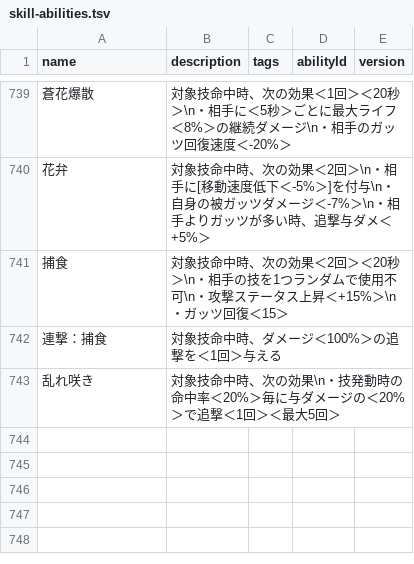
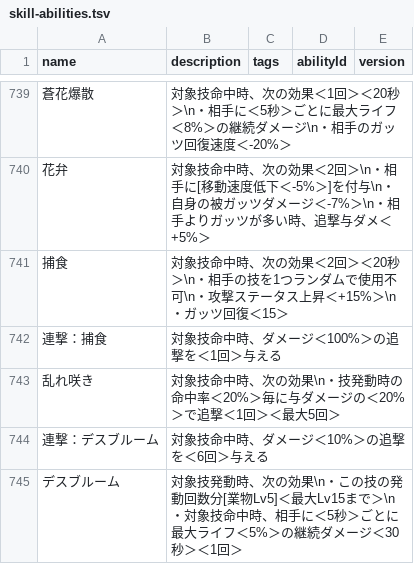
Before and after one commit to oginginlmftv2/line-monster-farm, a TSV file: src/data/_source/skill-abilities.tsv, drawn as a sheet; only a part is shown, gaps mark what is left out; the diff names each change by its address in the sheet, - before the commit and + after, or states it on an @@ line.

```diff
--- a/src/data/_source/skill-abilities.tsv
+++ b/src/data/_source/skill-abilities.tsv
+row 744: 連撃：デスブルーム | 対象技命中時、ダメージ＜10%＞の追撃を＜6回＞与える
+row 745: デスブルーム | 対象技発動時、次の効果\n・この技の発動回数分[業物Lv5]＜最大Lv15まで＞\n・対象技命中時、相手に＜5秒＞ごとに最大ライフ＜5%＞の継続ダメージ＜30秒＞＜1回＞
```
Also changed, not shown: src/data/_source/skills-plant.tsv, 25 other files.
